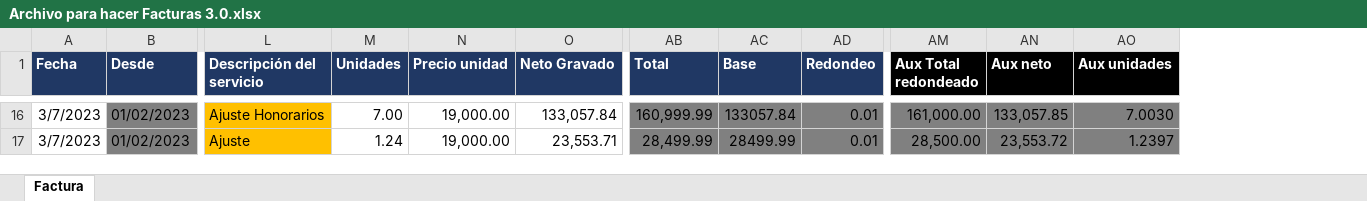
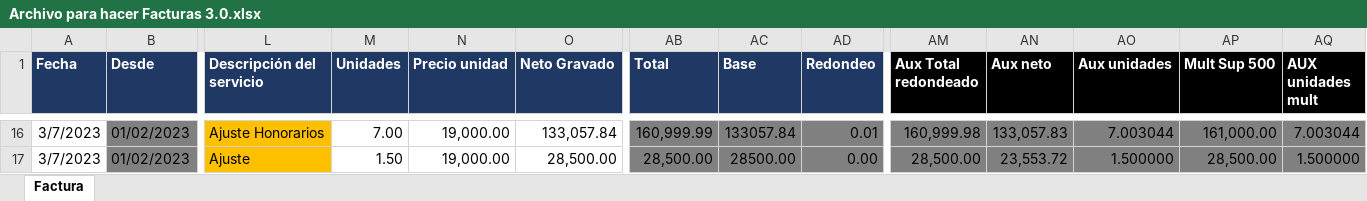
Before and after one commit to abustosp/BOT-Facturador-AFIP, an Excel workbook: Archivo para hacer Facturas 3.0.xlsx, sheet Factura, drawn as a sheet; only a part is shown, gaps mark what is left out; values as stored, in another font and other column widths than the file's, no borders; the diff covers the shown part only; the diff names each change by its address in the sheet, - before the commit and + after, or states it on an @@ line.

```diff
--- a/Archivo para hacer Facturas 3.0.xlsx (sheet Factura)
+++ b/Archivo para hacer Facturas 3.0.xlsx (sheet Factura)
+column AP (Mult Sup 500), rows 16-17: 161,000.00 | 28,500.00
+column AQ (AUX unidades mult), rows 16-17: 7.003044 | 1.500000
-AM16 (Aux Total redondeado): 161,000.00
+AM16 (Aux Total redondeado): 160,999.98
-AN16 (Aux neto): 133,057.85
+AN16 (Aux neto): 133,057.83
-AO16 (Aux unidades): 7.0030
+AO16 (Aux unidades): 7.003044
-M17 (Unidades): 1.24
+M17 (Unidades): 1.50
-O17 (Neto Gravado): 23,553.71
+O17 (Neto Gravado): 28,500.00
-AB17 (Total): 28,499.99
+AB17 (Total): 28,500.00
-AC17 (Base): 28499.99
+AC17 (Base): 28500.00
-AD17 (Redondeo): 0.01
+AD17 (Redondeo): 0.00
-AO17 (Aux unidades): 1.2397
+AO17 (Aux unidades): 1.500000
```
Also changed, not shown: 55 edited cells elsewhere in this sheet, formulas that keep their value, 2 other files.
